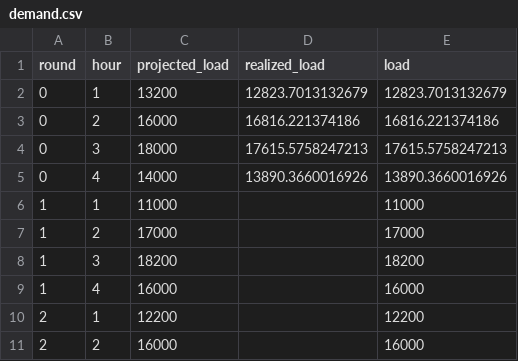
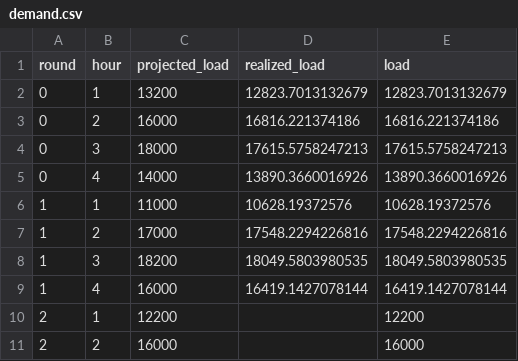
Before and after one commit to ds-modules/EEP-147-SP24, a CSV file: ESG - Analysis/demand.csv, drawn as a sheet; only a part is shown.

Commit message:
Round 1 complete and graphs generated, fixed costs fixed

```diff
--- a/ESG - Analysis/demand.csv
+++ b/ESG - Analysis/demand.csv
@@ -5,6 +5,6 @@ round,hour,projected_load,realized_load,load
 0,4,14000,13890.3660016926,13890.3660016926
-1,1,11000,,11000
-1,2,17000,,17000
-1,3,18200,,18200
-1,4,16000,,16000
+1,1,11000,10628.19372576,10628.19372576
+1,2,17000,17548.2294226816,17548.2294226816
+1,3,18200,18049.5803980535,18049.5803980535
+1,4,16000,16419.1427078144,16419.1427078144
 2,1,12200,,12200
```
Also changed, not shown: ESG-LectureGraphs/demand.csv, 18 other files.
